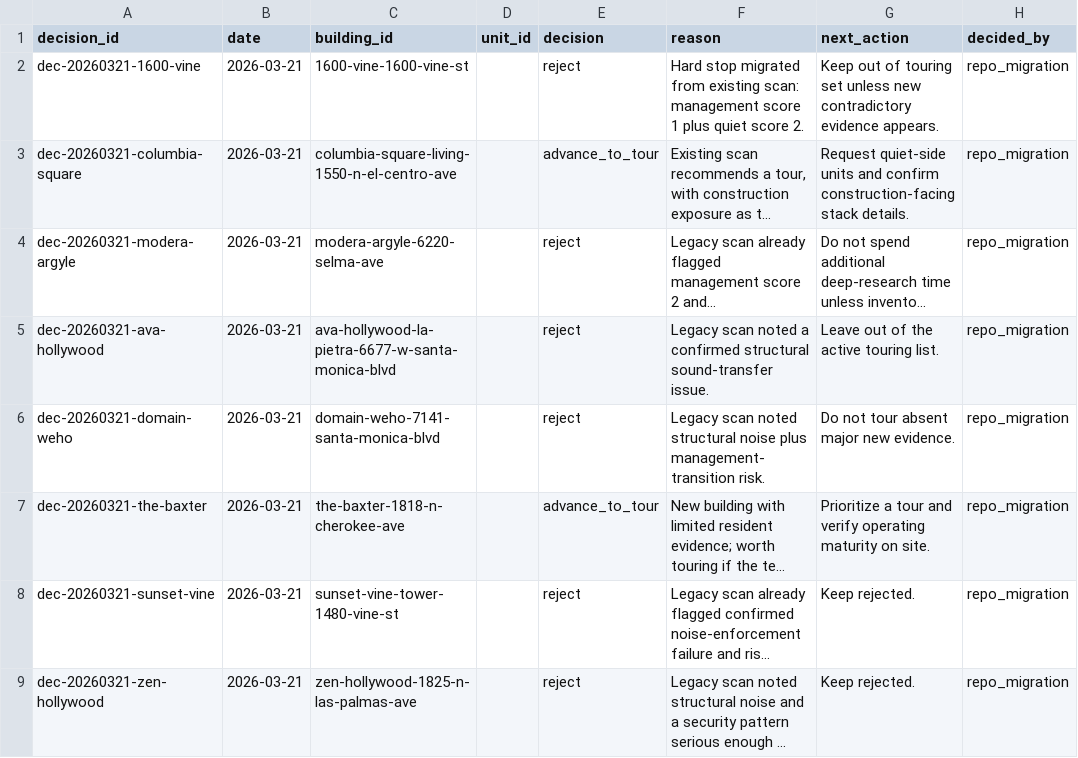
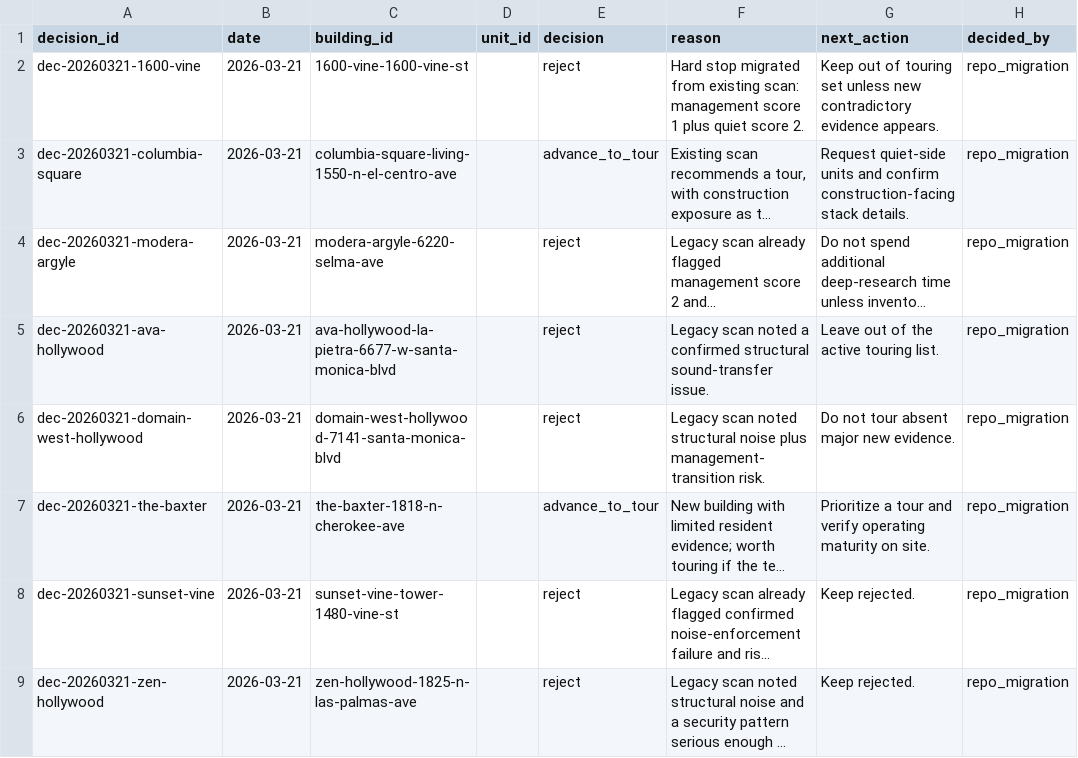
Before and after one commit to jimmyjoy43/NewHomeSearchDocs_Strengthened, a CSV file: data/decisions.csv, drawn as a sheet; only a part is shown; long unchanged cells end in …; the diff names each change by its address in the sheet, - before the commit and + after, or states it on an @@ line.

```diff
--- a/data/decisions.csv
+++ b/data/decisions.csv
-A6 (decision_id): dec-20260321-domain-weho
+A6 (decision_id): dec-20260321-domain-west-hollywood
-C6 (building_id): domain-weho-7141-santa-monica-blvd
+C6 (building_id): domain-west-hollywood-7141-santa-monica-blvd
```
Also changed, not shown: data/buildings.csv, 1 other file.
